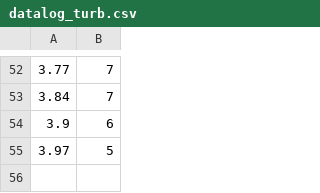
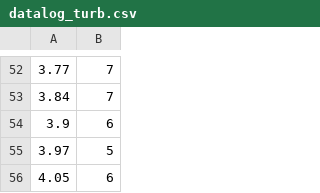
Before and after one commit to lemonadetechnolab/lemonadetechnolab.github.io, a CSV file: datalog_turb.csv, drawn as a sheet; only a part is shown, gaps mark what is left out.

Commit message:
Wed Nov 18 15:43:34 2020

```diff
--- a/datalog_turb.csv
+++ b/datalog_turb.csv
@@ -55 +55,2 @@
 3.97,5
+4.05,6
```
